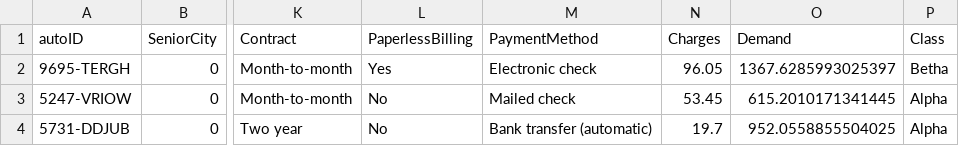
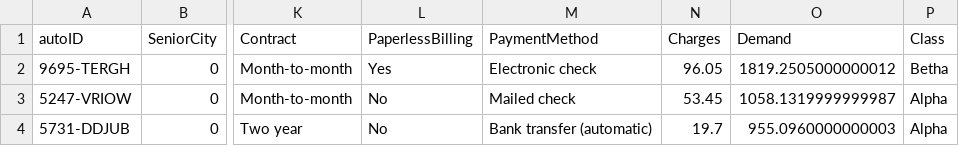
Before and after one commit to JuanIsazaCo/Prueba_Especialista_Finanzas_JDIC, a CSV file: myapp/predicciones.csv, drawn as a sheet; only a part is shown, gaps mark what is left out; the diff names each change by its address in the sheet, - before the commit and + after, or states it on an @@ line.

```diff
--- a/myapp/predicciones.csv
+++ b/myapp/predicciones.csv
-O2 (Demand): 1367.6285993025397
+O2 (Demand): 1819.2505000000012
-O3 (Demand): 615.2010171341445
+O3 (Demand): 1058.1319999999987
-O4 (Demand): 952.0558855504025
+O4 (Demand): 955.0960000000003
```
Also changed, not shown: 4 other files.
